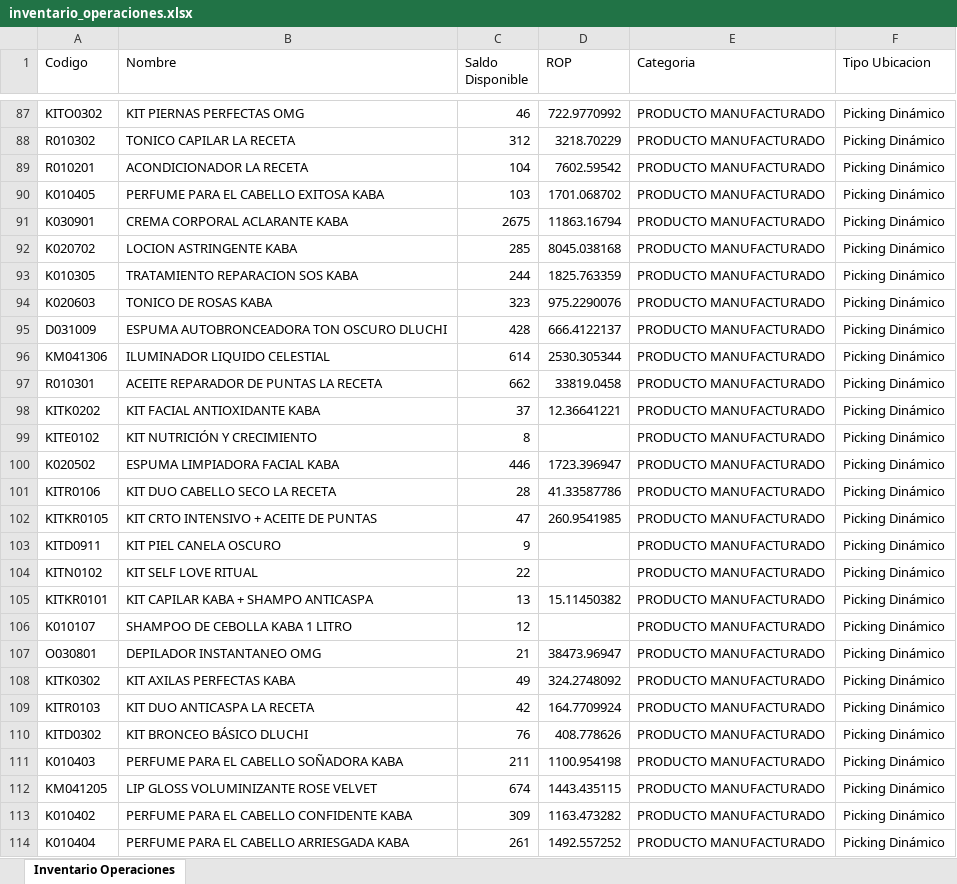
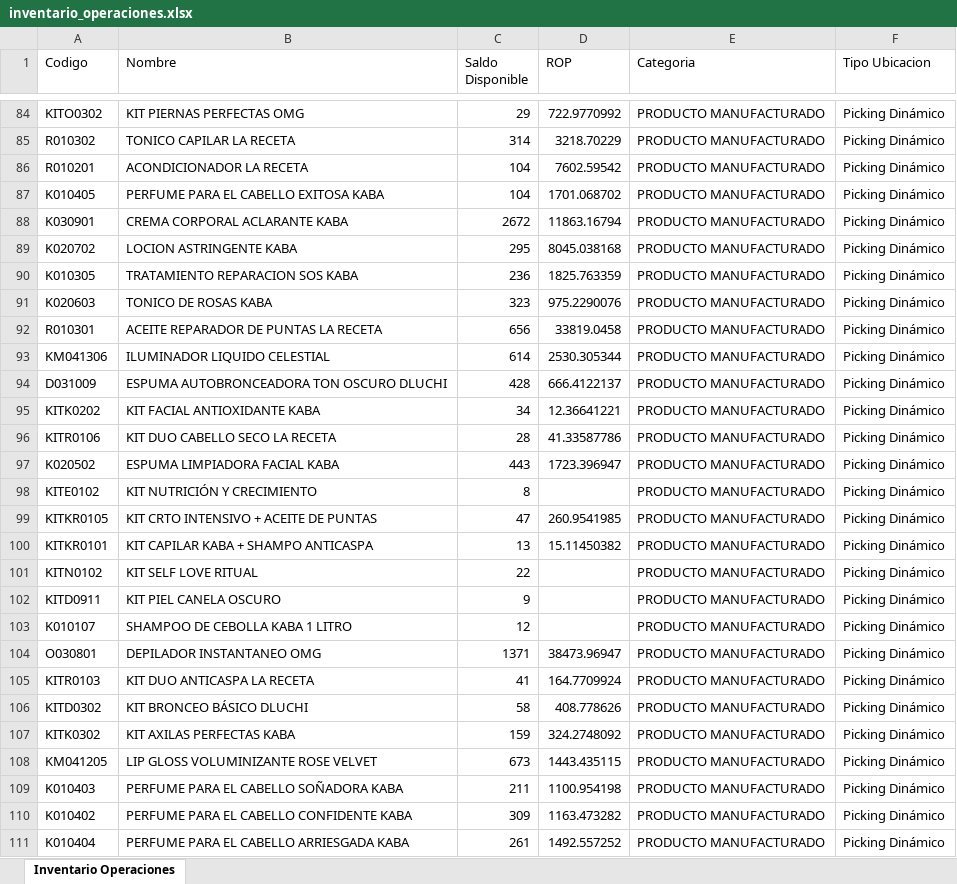
Before and after one commit to gaduqueja07/dashboard-dluchi, an Excel workbook: inventario_operaciones.xlsx, sheet Inventario Operaciones, drawn as a sheet; only a part is shown, gaps mark what is left out; values as stored, in another font and other column widths than the file's, no borders; removed rows and columns are numbered as before the commit, all else as after; the diff covers the shown part only; the diff names each change by its address in the sheet, - before the commit and + after, or states it on an @@ line.

Commit message:
Actualizar inventario_operaciones.xlsx (solo-inventario) - 2026-10-07 12:00

```diff
--- a/inventario_operaciones.xlsx (sheet Inventario Operaciones)
+++ b/inventario_operaciones.xlsx (sheet Inventario Operaciones)
-C84 (Saldo Disponible): 46
+C84 (Saldo Disponible): 29
-C85 (Saldo Disponible): 312
+C85 (Saldo Disponible): 314
-C87 (Saldo Disponible): 103
+C87 (Saldo Disponible): 104
-C88 (Saldo Disponible): 2675
+C88 (Saldo Disponible): 2672
-C89 (Saldo Disponible): 285
+C89 (Saldo Disponible): 295
-C90 (Saldo Disponible): 244
+C90 (Saldo Disponible): 236
+row 92: R010301 | ACEITE REPARADOR DE PUNTAS LA RECETA | 656 | 33819.0458 | PRODUCTO MANUFACTURADO | Picking Dinámico
-row 97: R010301 | ACEITE REPARADOR DE PUNTAS LA RECETA | 662 | 33819.0458 | PRODUCTO MANUFACTURADO | Picking Dinámico
@@ row 95 moved to row 94: D031009 @@
-C95 (Saldo Disponible): 37
+C95 (Saldo Disponible): 34
-row 100: K020502 | ESPUMA LIMPIADORA FACIAL KABA | 446 | 1723.396947 | PRODUCTO MANUFACTURADO | Picking Dinámico
+row 97: K020502 | ESPUMA LIMPIADORA FACIAL KABA | 443 | 1723.396947 | PRODUCTO MANUFACTURADO | Picking Dinámico
@@ row 99 moved to row 98: KITE0102 @@
@@ row 104 moved to row 101: KITN0102 @@
@@ row 103 moved to row 102: KITD0911 @@
-C104 (Saldo Disponible): 21
+C104 (Saldo Disponible): 1371
-row 108: KITK0302 | KIT AXILAS PERFECTAS KABA | 49 | 324.2748092 | PRODUCTO MANUFACTURADO | Picking Dinámico
-C105 (Saldo Disponible): 42
+C105 (Saldo Disponible): 41
-C106 (Saldo Disponible): 76
+C106 (Saldo Disponible): 58
+row 107: KITK0302 | KIT AXILAS PERFECTAS KABA | 159 | 324.2748092 | PRODUCTO MANUFACTURADO | Picking Dinámico
+row 108: KM041205 | LIP GLOSS VOLUMINIZANTE ROSE VELVET | 673 | 1443.435115 | PRODUCTO MANUFACTURADO | Picking Dinámico
-row 112: KM041205 | LIP GLOSS VOLUMINIZANTE ROSE VELVET | 674 | 1443.435115 | PRODUCTO MANUFACTURADO | Picking Dinámico
```
Also changed, not shown: 29 added rows, 29 removed rows, 401 moved rows and 79 edited cells elsewhere in this sheet.
